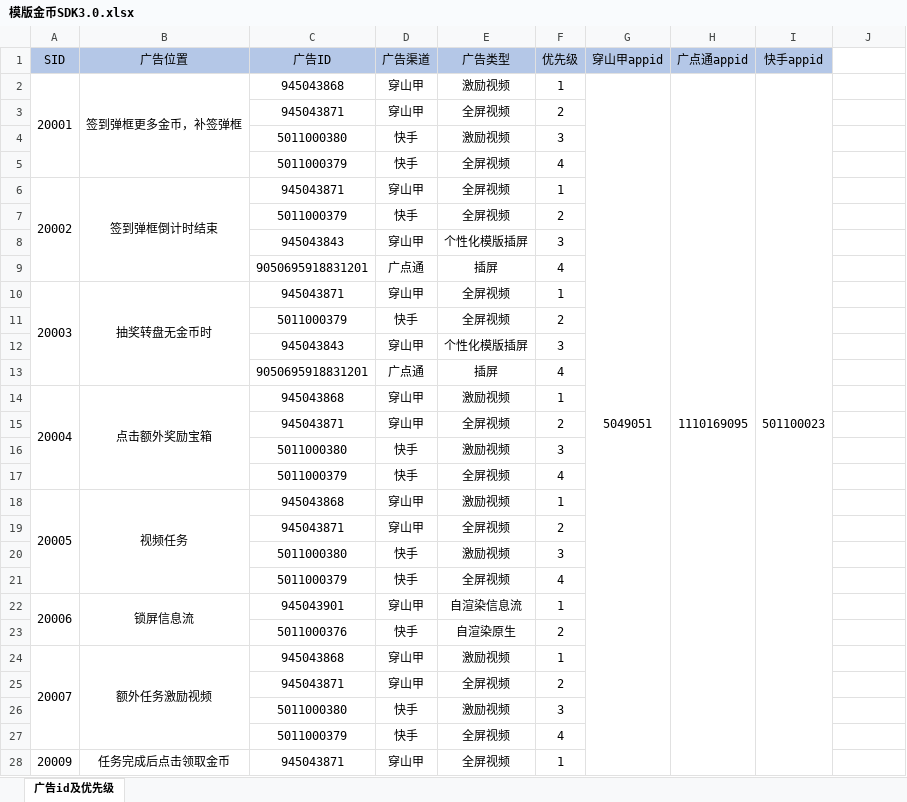
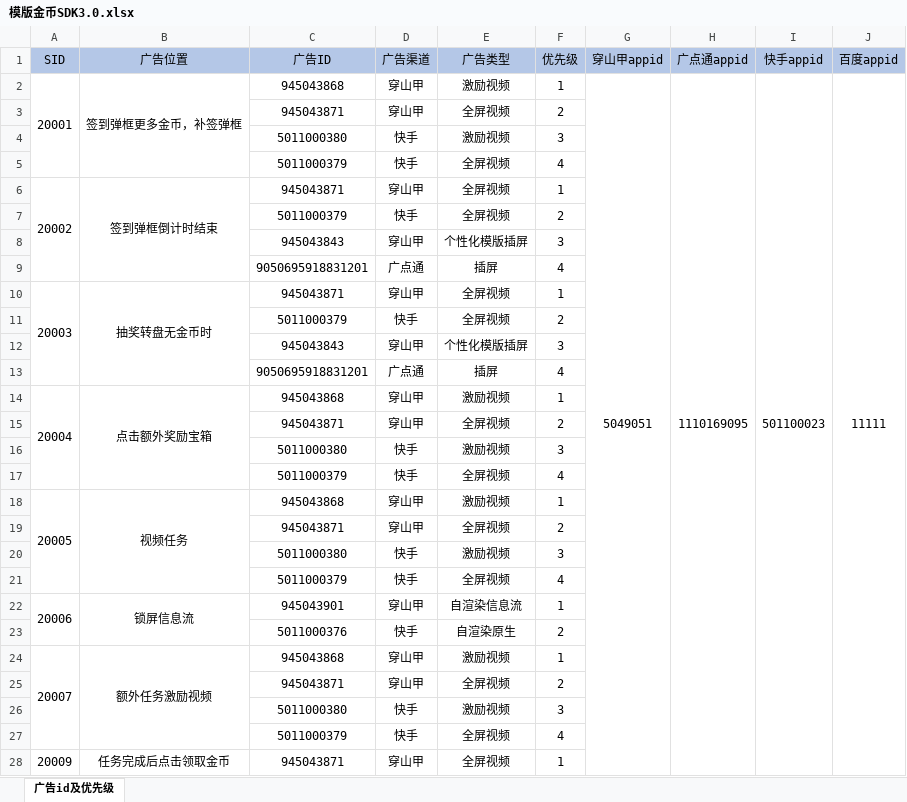
Before and after one commit to renyushuang/XpadReleaseJsonBuild, an Excel workbook: 模版金币SDK3.0.xlsx, sheet 广告id及优先级, drawn as a sheet; only a part is shown; values as stored, in another font and other column widths than the file's, no borders; the diff names each change by its address in the sheet, - before the commit and + after, or states it on an @@ line.

```diff
--- a/模版金币SDK3.0.xlsx (sheet 广告id及优先级)
+++ b/模版金币SDK3.0.xlsx (sheet 广告id及优先级)
-J1: (empty)
+J1: 百度appid
-J1 fill: none
+J1 fill: #B4C7E7
-J2 (百度appid): (empty)
+J2 (百度appid): 11111
+J2:J53 merged
```
Also changed, not shown: 3 other files.
